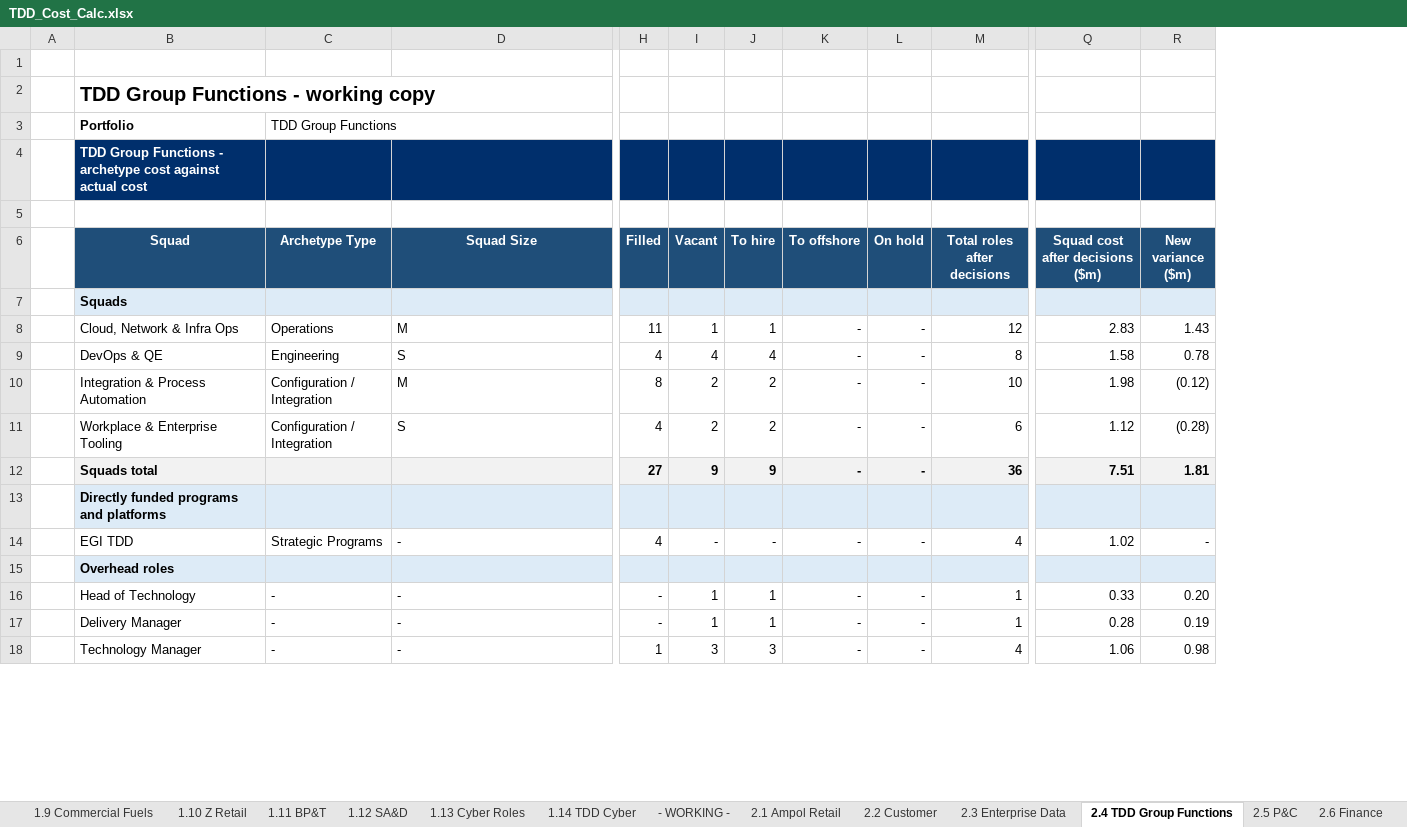
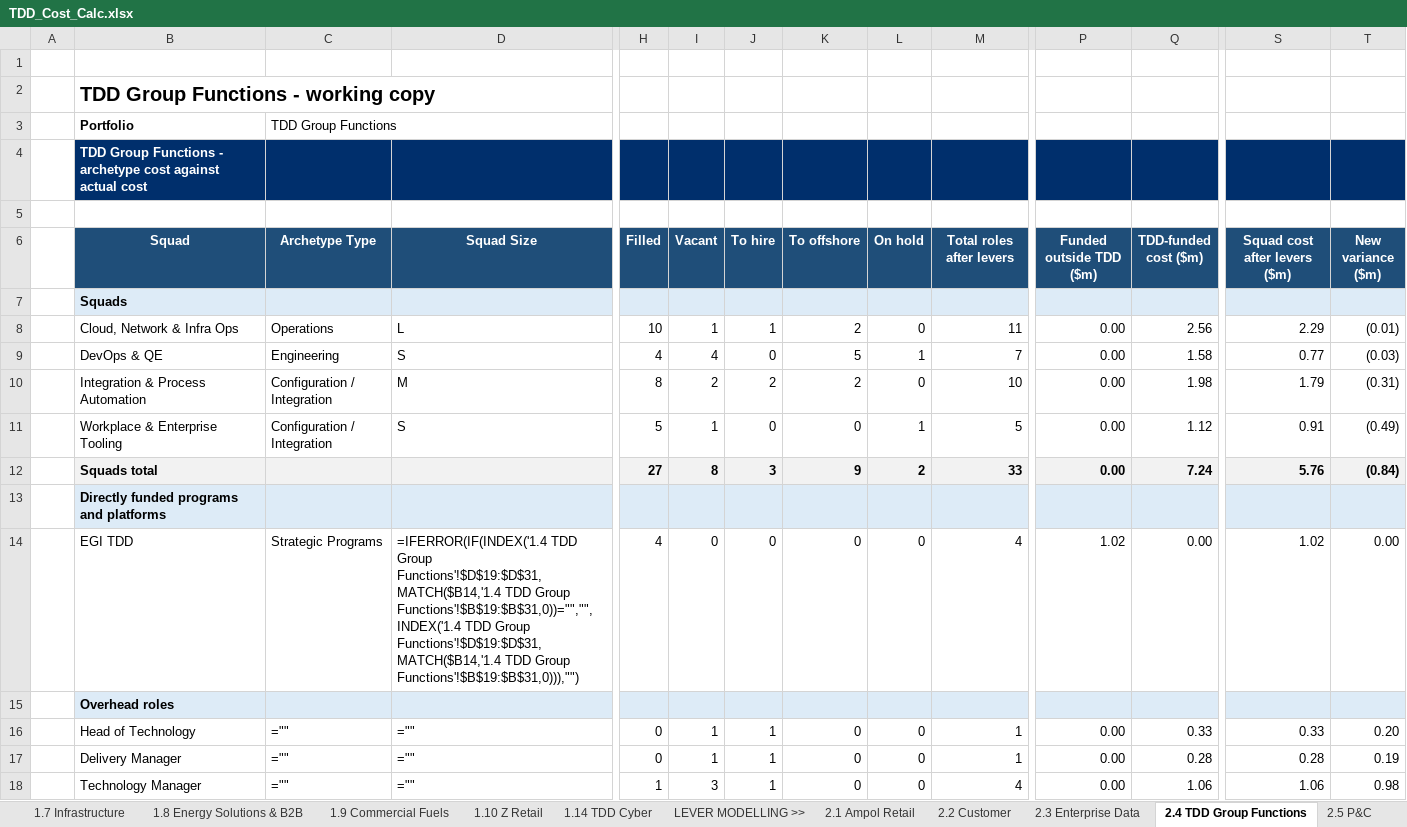
Before and after one commit to leewainescott-debug/anthropic-claude-code, an Excel workbook: TDD_Cost_Calc.xlsx, sheet 2.4 TDD Group Functions, drawn as a sheet; only a part is shown, gaps mark what is left out; values as stored, in another font and other column widths than the file's, no borders; formulas without a stored value are shown as written; removed rows and columns are numbered as before the commit, all else as after; rows hold the shown columns only; the diff covers the shown part only; the diff names each change by its address in the sheet, - before the commit and + after, or states it on an @@ line.

```diff
--- a/TDD_Cost_Calc.xlsx (sheet 2.4 TDD Group Functions)
+++ b/TDD_Cost_Calc.xlsx (sheet 2.4 TDD Group Functions)
-sheet tab: 1.12 SA&D
+sheet tab: LEVER MODELLING >>
-sheet tab: 1.11 BP&T
-sheet tab: 1.13 Cyber Roles
-sheet tab: - WORKING -
@@ sheet tab order changed: 1.7 Infrastructure | 1.8 Energy Solutions & B2B | 1.9 Commercial Fuels | 1.10 Z Retail | 1.14 TDD Cyber | LEVER MODELLING >> | 2.1 Ampol Retail | 2.2 Customer | 2.3 Enterprise Data | 2.4 TDD Group Functions | 2.5 P&C @@
+column P (Funded outside TDD ($m)), rows 9-11: all 0.00; rows 16-18: all 0.00
+column Q (TDD-funded cost ($m)), rows 9-11: 1.58 | 1.98 | 1.12; rows 16-18: 0.33 | 0.28 | 1.06
-M6: Total roles after decisions
+M6: Total roles after levers
-S6: Squad cost after decisions ($m)
+S6: Squad cost after levers ($m)
-row 8:  | Cloud, Network & Infra Ops | Operations | M | 11 | 1 | 1 | - | - | 12 | 2.83 | 1.43
+row 8:  | Cloud, Network & Infra Ops | Operations | L | 10 | 1 | 1 | 2 | 0 | 11 | 0.00 | 2.56 | 2.29 | (0.01)
-J9 (To hire): 4
+J9 (To hire): 0
-K9 (To offshore): -
+K9 (To offshore): 5
-L9 (On hold): -
+L9 (On hold): 1
-M9 (Total roles after levers): 8
+M9 (Total roles after levers): 7
-S9 (Squad cost after levers ($m)): 1.58
+S9 (Squad cost after levers ($m)): 0.77
-T9 (New variance ($m)): 0.78
+T9 (New variance ($m)): (0.03)
-K10 (To offshore): -
+K10 (To offshore): 2
-L10 (On hold): -
+L10 (On hold): 0
-S10 (Squad cost after levers ($m)): 1.98
+S10 (Squad cost after levers ($m)): 1.79
-T10 (New variance ($m)): (0.12)
+T10 (New variance ($m)): (0.31)
-H11 (Filled): 4
+H11 (Filled): 5
-I11 (Vacant): 2
+I11 (Vacant): 1
-J11 (To hire): 2
+J11 (To hire): 0
-K11 (To offshore): -
+K11 (To offshore): 0
-L11 (On hold): -
+L11 (On hold): 1
-M11 (Total roles after levers): 6
+M11 (Total roles after levers): 5
-S11 (Squad cost after levers ($m)): 1.12
+S11 (Squad cost after levers ($m)): 0.91
-T11 (New variance ($m)): (0.28)
+T11 (New variance ($m)): (0.49)
-row 12:  | Squads total |  |  | 27 | 9 | 9 | - | - | 36 | 7.51 | 1.81
+row 12:  | Squads total |  |  | 27 | 8 | 3 | 9 | 2 | 33 | 0.00 | 7.24 | 5.76 | (0.84)
-row 14:  | EGI TDD | Strategic Programs | - | 4 | - | - | - | - | 4 | 1.02 | -
+row 14:  | EGI TDD | Strategic Programs | =IFERROR(IF(INDEX('1.4 TDD Group Functions'!$D$19:$D$31,MATCH($B14,'1.4 TDD Group Functions'!$B$19:$B$31,0))="","",INDEX('1.4 TDD Group Functions'!$D$19:$D$31,MATCH($B14,'1.4 TDD Group Functions'!$B$19:$B$31,0))),"") | 4 | 0 | 0 | 0 | 0 | 4 | 1.02 | 0.00 | 1.02 | 0.00
-C16:C18 (Archetype Type): -
+C16:C18 (Archetype Type): =""
-D16:D18 (Squad Size): -
+D16:D18 (Squad Size): =""
-H16:H17 (Filled): -
+H16:H17 (Filled): 0
-K16:K18 (To offshore): -
+K16:K18 (To offshore): 0
-L16:L18 (On hold): -
+L16:L18 (On hold): 0
-J18 (To hire): 3
+J18 (To hire): 1
```
Also changed, not shown: 6 added rows, 4 removed rows, 35 edited cells and cell formats elsewhere in this sheet, sheet REVIEW - Complete Role Mapping, sheet 3.3 Squad Actuals to Archetype, sheet 3.4 COE Breakdown, sheet 2.2 Customer, sheet 2.7 Infrastructure, sheet 2.15 TDD Cyber, 26 more sheets, other sheet tabs, formulas that keep their value, hidden cells, 3 other files.
